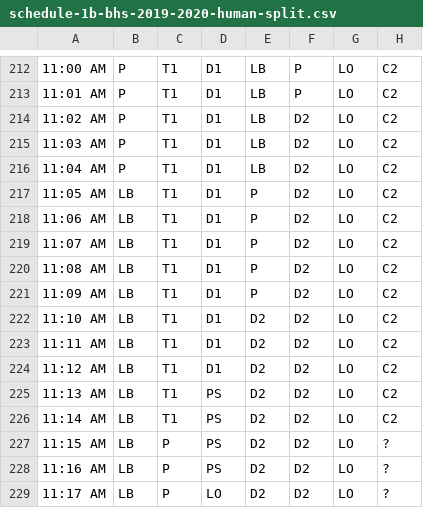
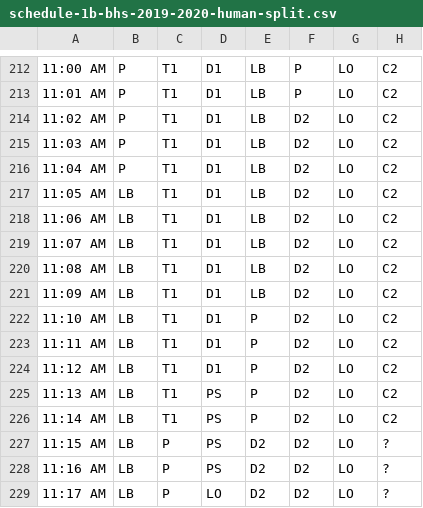
Before and after one commit to psb-2018-2019-apcsp/bhs-calendar, a CSV file: data/schedule-1b-bhs-2019-2020-human-split.csv, drawn as a sheet; only a part is shown, gaps mark what is left out; the diff names each change by its address in the sheet, - before the commit and + after, or states it on an @@ line.

Commit message:
Added original data/schedule-1b-bhs-2019-2020-*.csv. Fixed lunch block in D2 of data/schedule-1b-bhs-2019-2020-human-split.csv.

```diff
--- a/data/schedule-1b-bhs-2019-2020-human-split.csv
+++ b/data/schedule-1b-bhs-2019-2020-human-split.csv
-E217:E221: P
+E217:E221: LB
-E222:E226: D2
+E222:E226: P
```
Also changed, not shown: 2 other files.
